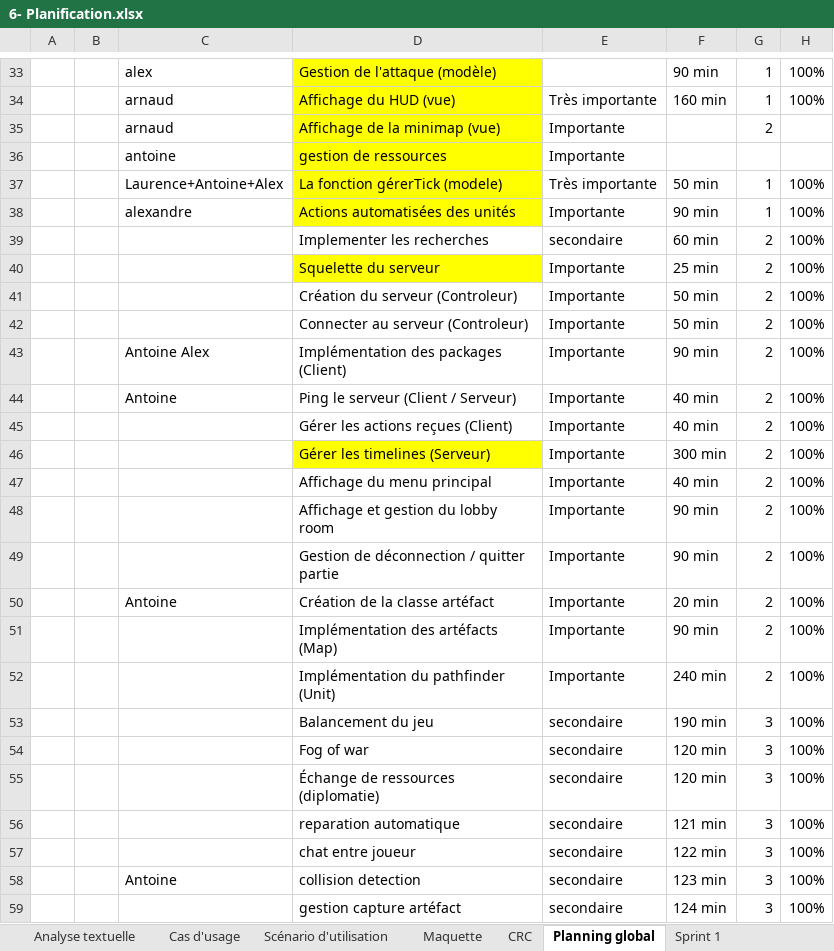
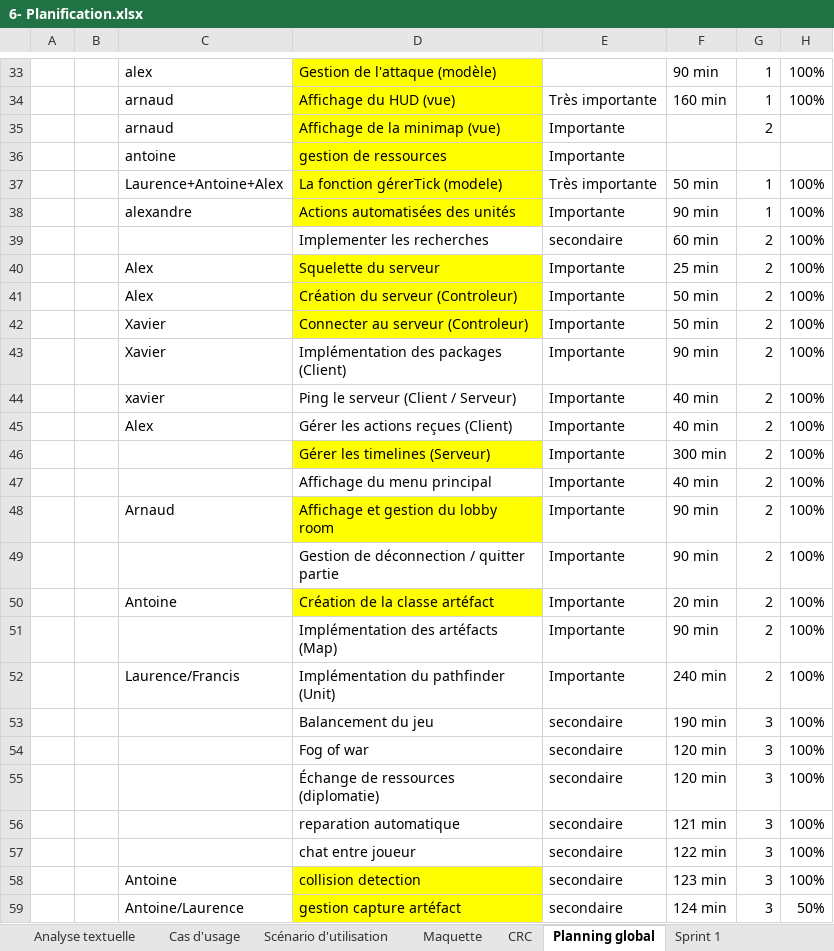
Before and after one commit to adelbast/Space-Conquest-3012, an Excel workbook: doc/6- Planification.xlsx, sheet Planning global, drawn as a sheet; only a part is shown, gaps mark what is left out; values as stored, in another font and other column widths than the file's, no borders; the diff names each change by its address in the sheet, - before the commit and + after, or states it on an @@ line.

```diff
--- a/doc/6- Planification.xlsx (sheet Planning global)
+++ b/doc/6- Planification.xlsx (sheet Planning global)
-C40:C41: (empty)
+C40:C41: Alex
-D41:D42 fill: none
+D41:D42 fill: #FFFF00
-C42: (empty)
+C42: Xavier
-C43: Antoine Alex
+C43: Xavier
-C44: Antoine
+C44: xavier
-C45: (empty)
+C45: Alex
-C48: (empty)
+C48: Arnaud
-D48 fill: none
+D48 fill: #FFFF00
-D50 fill: none
+D50 fill: #FFFF00
-C52: (empty)
+C52: Laurence/Francis
-D58:D59 fill: none
+D58:D59 fill: #FFFF00
-C59: (empty)
+C59: Antoine/Laurence
-H59: 100%
+H59: 50%
```
Also changed, not shown: sheet Sprint 1, 1 other file.
